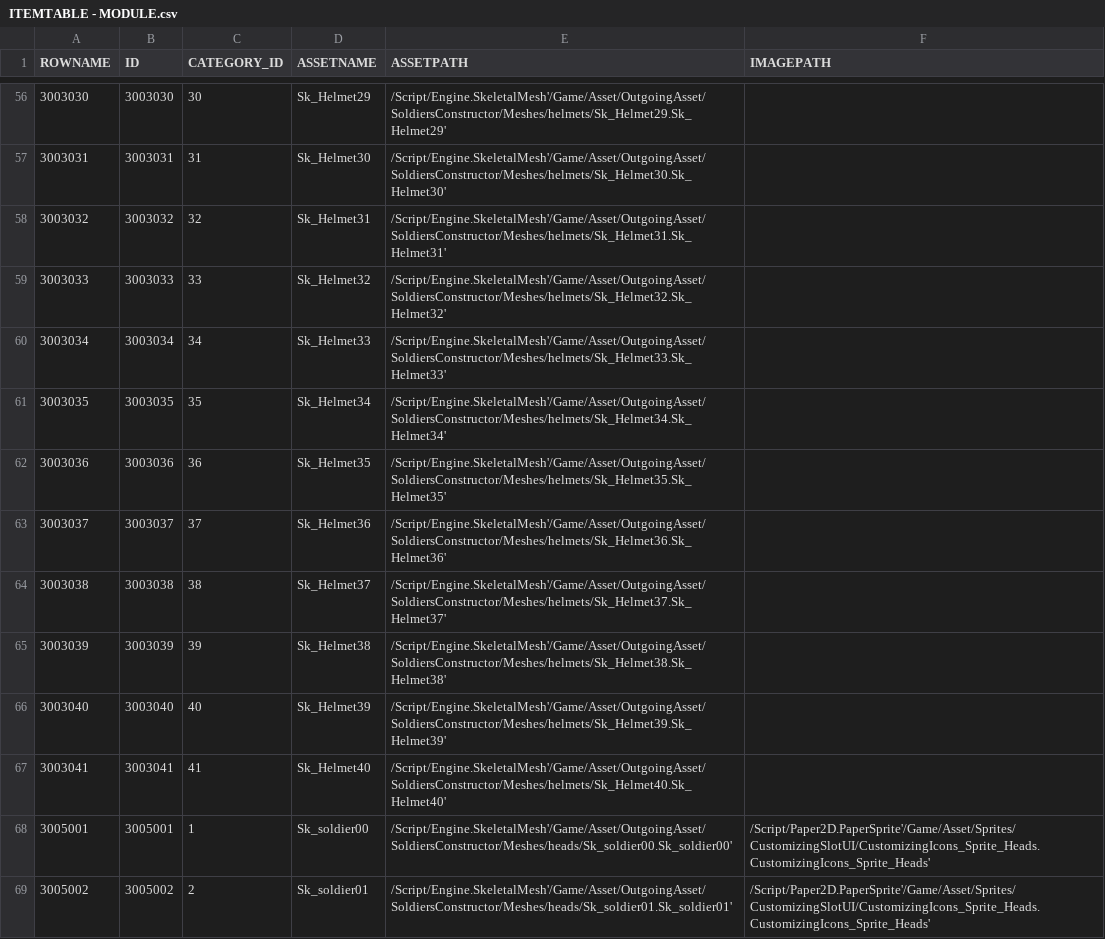
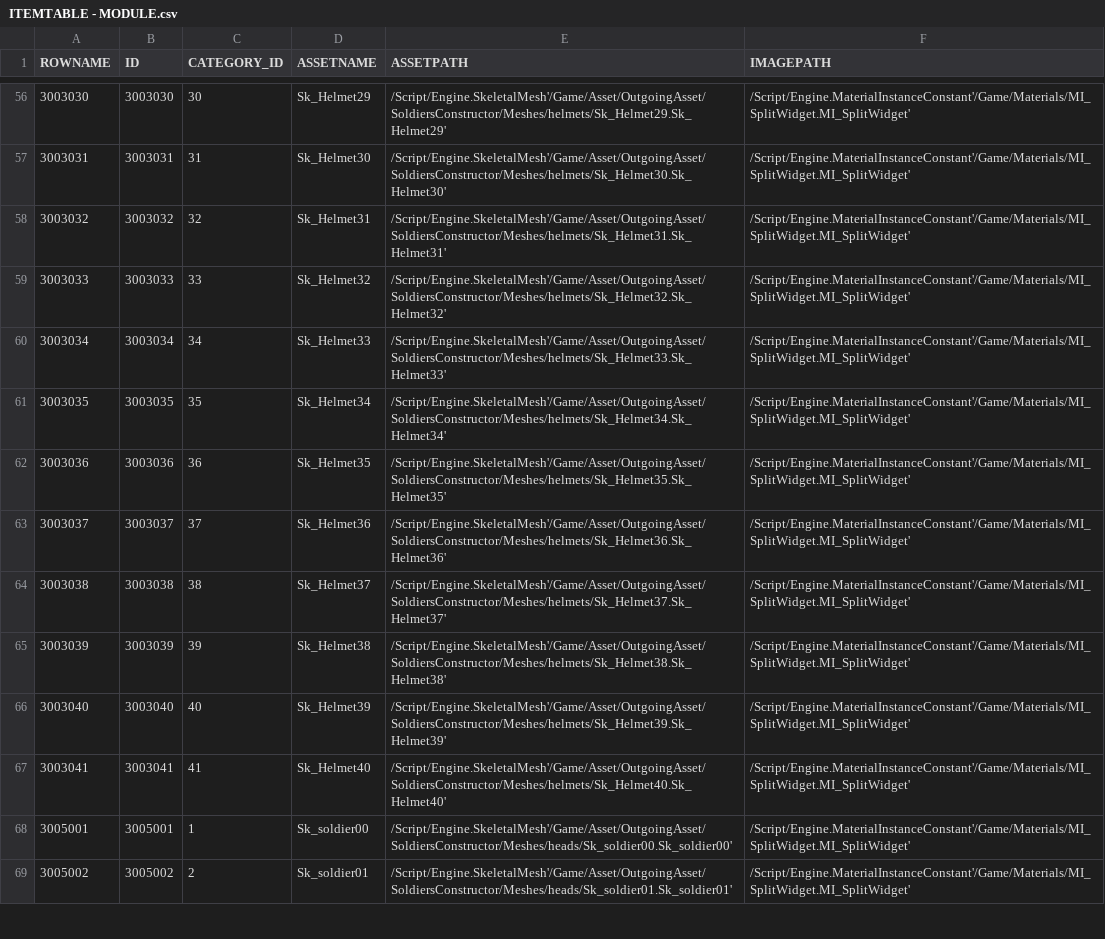
Before and after one commit to Unbloomed/ProjectXZ, a CSV file: Content/Asset/Tables/ITEMTABLE - MODULE.csv, drawn as a sheet; only a part is shown, gaps mark what is left out; the diff covers the shown part only.

Commit message:
[권영민][XZ-00] 모듈러 캐릭터 리팩토링
- 애셋 비동기 구현
- SkeletalMeshComponent TMap을 이용하여 탐색으로 변경
- 레이지  패턴 적용
- Slot 종속성 문제 반영하여 수정

```diff
--- a/Content/Asset/Tables/ITEMTABLE - MODULE.csv
+++ b/Content/Asset/Tables/ITEMTABLE - MODULE.csv
@@ -56,14 +56,14 @@ ROWNAME,ID,CATEGORY_ID,ASSETNAME,ASSETPATH,IMAGEPATH
-3003030,3003030,30,Sk_Helmet29,/Script/Engine.SkeletalMesh'/Game/Asset/OutgoingAsset/SoldiersConstructor/Meshes/helmets/Sk_Helmet29.Sk_Helmet29',
-3003031,3003031,31,Sk_Helmet30,/Script/Engine.SkeletalMesh'/Game/Asset/OutgoingAsset/SoldiersConstructor/Meshes/helmets/Sk_Helmet30.Sk_Helmet30',
-3003032,3003032,32,Sk_Helmet31,/Script/Engine.SkeletalMesh'/Game/Asset/OutgoingAsset/SoldiersConstructor/Meshes/helmets/Sk_Helmet31.Sk_Helmet31',
-3003033,3003033,33,Sk_Helmet32,/Script/Engine.SkeletalMesh'/Game/Asset/OutgoingAsset/SoldiersConstructor/Meshes/helmets/Sk_Helmet32.Sk_Helmet32',
-3003034,3003034,34,Sk_Helmet33,/Script/Engine.SkeletalMesh'/Game/Asset/OutgoingAsset/SoldiersConstructor/Meshes/helmets/Sk_Helmet33.Sk_Helmet33',
-3003035,3003035,35,Sk_Helmet34,/Script/Engine.SkeletalMesh'/Game/Asset/OutgoingAsset/SoldiersConstructor/Meshes/helmets/Sk_Helmet34.Sk_Helmet34',
-3003036,3003036,36,Sk_Helmet35,/Script/Engine.SkeletalMesh'/Game/Asset/OutgoingAsset/SoldiersConstructor/Meshes/helmets/Sk_Helmet35.Sk_Helmet35',
-3003037,3003037,37,Sk_Helmet36,/Script/Engine.SkeletalMesh'/Game/Asset/OutgoingAsset/SoldiersConstructor/Meshes/helmets/Sk_Helmet36.Sk_Helmet36',
-3003038,3003038,38,Sk_Helmet37,/Script/Engine.SkeletalMesh'/Game/Asset/OutgoingAsset/SoldiersConstructor/Meshes/helmets/Sk_Helmet37.Sk_Helmet37',
-3003039,3003039,39,Sk_Helmet38,/Script/Engine.SkeletalMesh'/Game/Asset/OutgoingAsset/SoldiersConstructor/Meshes/helmets/Sk_Helmet38.Sk_Helmet38',
-3003040,3003040,40,Sk_Helmet39,/Script/Engine.SkeletalMesh'/Game/Asset/OutgoingAsset/SoldiersConstructor/Meshes/helmets/Sk_Helmet39.Sk_Helmet39',
-3003041,3003041,41,Sk_Helmet40,/Script/Engine.SkeletalMesh'/Game/Asset/OutgoingAsset/SoldiersConstructor/Meshes/helmets/Sk_Helmet40.Sk_Helmet40',
-3005001,3005001,1,Sk_soldier00,/Script/Engine.SkeletalMesh'/Game/Asset/OutgoingAsset/SoldiersConstructor/Meshes/heads/Sk_soldier00.Sk_soldier00',/Script/Paper2D.PaperSprite'/Game/Asset/Sprites/CustomizingSlotUI/CustomizingIcons_Sprite_Heads.CustomizingIcons_Sprite_Heads'
-3005002,3005002,2,Sk_soldier01,/Script/Engine.SkeletalMesh'/Game/Asset/OutgoingAsset/SoldiersConstructor/Meshes/heads/Sk_soldier01.Sk_soldier01',/Script/Paper2D.PaperSprite'/Game/Asset/Sprites/CustomizingSlotUI/CustomizingIcons_Sprite_Heads.CustomizingIcons_Sprite_Heads'
+3003030,3003030,30,Sk_Helmet29,/Script/Engine.SkeletalMesh'/Game/Asset/OutgoingAsset/SoldiersConstructor/Meshes/helmets/Sk_Helmet29.Sk_Helmet29',/Script/Engine.MaterialInstanceConstant'/Game/Materials/MI_SplitWidget.MI_SplitWidget'
+3003031,3003031,31,Sk_Helmet30,/Script/Engine.SkeletalMesh'/Game/Asset/OutgoingAsset/SoldiersConstructor/Meshes/helmets/Sk_Helmet30.Sk_Helmet30',/Script/Engine.MaterialInstanceConstant'/Game/Materials/MI_SplitWidget.MI_SplitWidget'
+3003032,3003032,32,Sk_Helmet31,/Script/Engine.SkeletalMesh'/Game/Asset/OutgoingAsset/SoldiersConstructor/Meshes/helmets/Sk_Helmet31.Sk_Helmet31',/Script/Engine.MaterialInstanceConstant'/Game/Materials/MI_SplitWidget.MI_SplitWidget'
+3003033,3003033,33,Sk_Helmet32,/Script/Engine.SkeletalMesh'/Game/Asset/OutgoingAsset/SoldiersConstructor/Meshes/helmets/Sk_Helmet32.Sk_Helmet32',/Script/Engine.MaterialInstanceConstant'/Game/Materials/MI_SplitWidget.MI_SplitWidget'
+3003034,3003034,34,Sk_Helmet33,/Script/Engine.SkeletalMesh'/Game/Asset/OutgoingAsset/SoldiersConstructor/Meshes/helmets/Sk_Helmet33.Sk_Helmet33',/Script/Engine.MaterialInstanceConstant'/Game/Materials/MI_SplitWidget.MI_SplitWidget'
+3003035,3003035,35,Sk_Helmet34,/Script/Engine.SkeletalMesh'/Game/Asset/OutgoingAsset/SoldiersConstructor/Meshes/helmets/Sk_Helmet34.Sk_Helmet34',/Script/Engine.MaterialInstanceConstant'/Game/Materials/MI_SplitWidget.MI_SplitWidget'
+3003036,3003036,36,Sk_Helmet35,/Script/Engine.SkeletalMesh'/Game/Asset/OutgoingAsset/SoldiersConstructor/Meshes/helmets/Sk_Helmet35.Sk_Helmet35',/Script/Engine.MaterialInstanceConstant'/Game/Materials/MI_SplitWidget.MI_SplitWidget'
+3003037,3003037,37,Sk_Helmet36,/Script/Engine.SkeletalMesh'/Game/Asset/OutgoingAsset/SoldiersConstructor/Meshes/helmets/Sk_Helmet36.Sk_Helmet36',/Script/Engine.MaterialInstanceConstant'/Game/Materials/MI_SplitWidget.MI_SplitWidget'
+3003038,3003038,38,Sk_Helmet37,/Script/Engine.SkeletalMesh'/Game/Asset/OutgoingAsset/SoldiersConstructor/Meshes/helmets/Sk_Helmet37.Sk_Helmet37',/Script/Engine.MaterialInstanceConstant'/Game/Materials/MI_SplitWidget.MI_SplitWidget'
+3003039,3003039,39,Sk_Helmet38,/Script/Engine.SkeletalMesh'/Game/Asset/OutgoingAsset/SoldiersConstructor/Meshes/helmets/Sk_Helmet38.Sk_Helmet38',/Script/Engine.MaterialInstanceConstant'/Game/Materials/MI_SplitWidget.MI_SplitWidget'
+3003040,3003040,40,Sk_Helmet39,/Script/Engine.SkeletalMesh'/Game/Asset/OutgoingAsset/SoldiersConstructor/Meshes/helmets/Sk_Helmet39.Sk_Helmet39',/Script/Engine.MaterialInstanceConstant'/Game/Materials/MI_SplitWidget.MI_SplitWidget'
+3003041,3003041,41,Sk_Helmet40,/Script/Engine.SkeletalMesh'/Game/Asset/OutgoingAsset/SoldiersConstructor/Meshes/helmets/Sk_Helmet40.Sk_Helmet40',/Script/Engine.MaterialInstanceConstant'/Game/Materials/MI_SplitWidget.MI_SplitWidget'
+3005001,3005001,1,Sk_soldier00,/Script/Engine.SkeletalMesh'/Game/Asset/OutgoingAsset/SoldiersConstructor/Meshes/heads/Sk_soldier00.Sk_soldier00',/Script/Engine.MaterialInstanceConstant'/Game/Materials/MI_SplitWidget.MI_SplitWidget'
+3005002,3005002,2,Sk_soldier01,/Script/Engine.SkeletalMesh'/Game/Asset/OutgoingAsset/SoldiersConstructor/Meshes/heads/Sk_soldier01.Sk_soldier01',/Script/Engine.MaterialInstanceConstant'/Game/Materials/MI_SplitWidget.MI_SplitWidget'
```
Also changed, not shown: 121 edited cells elsewhere in this file, Content/Asset/Tables/ITEMTABLE - MODULEINFO.csv, 20 other files.
